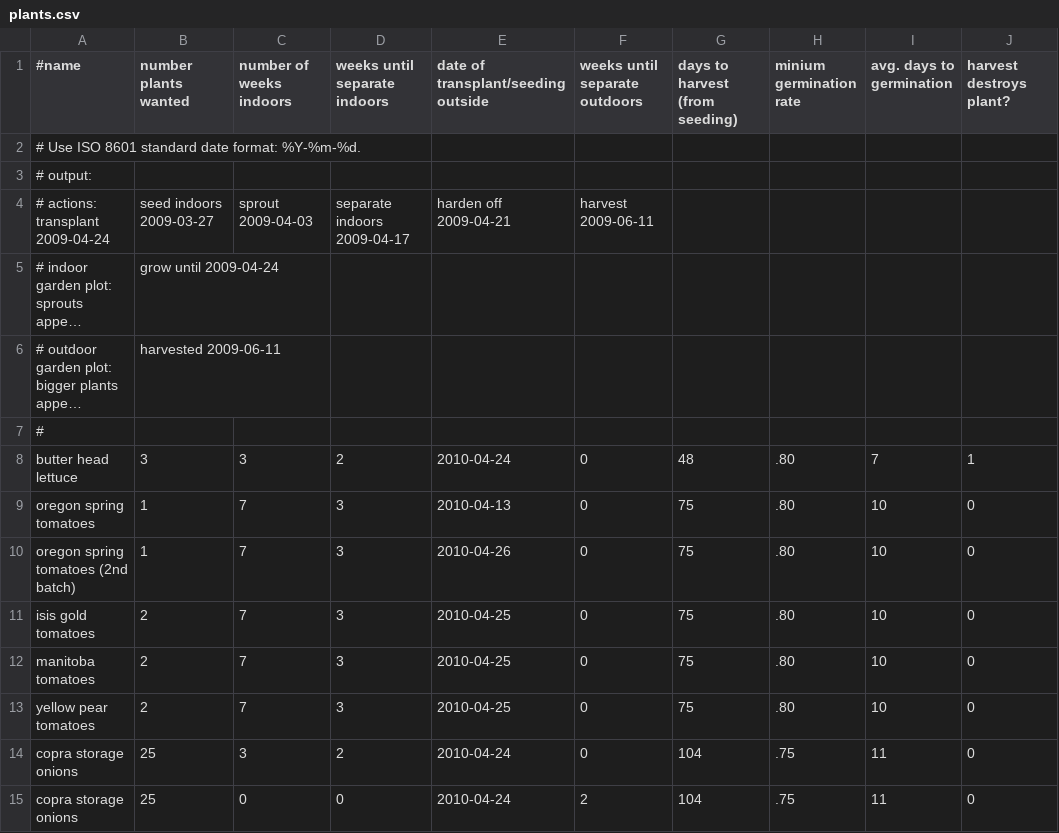
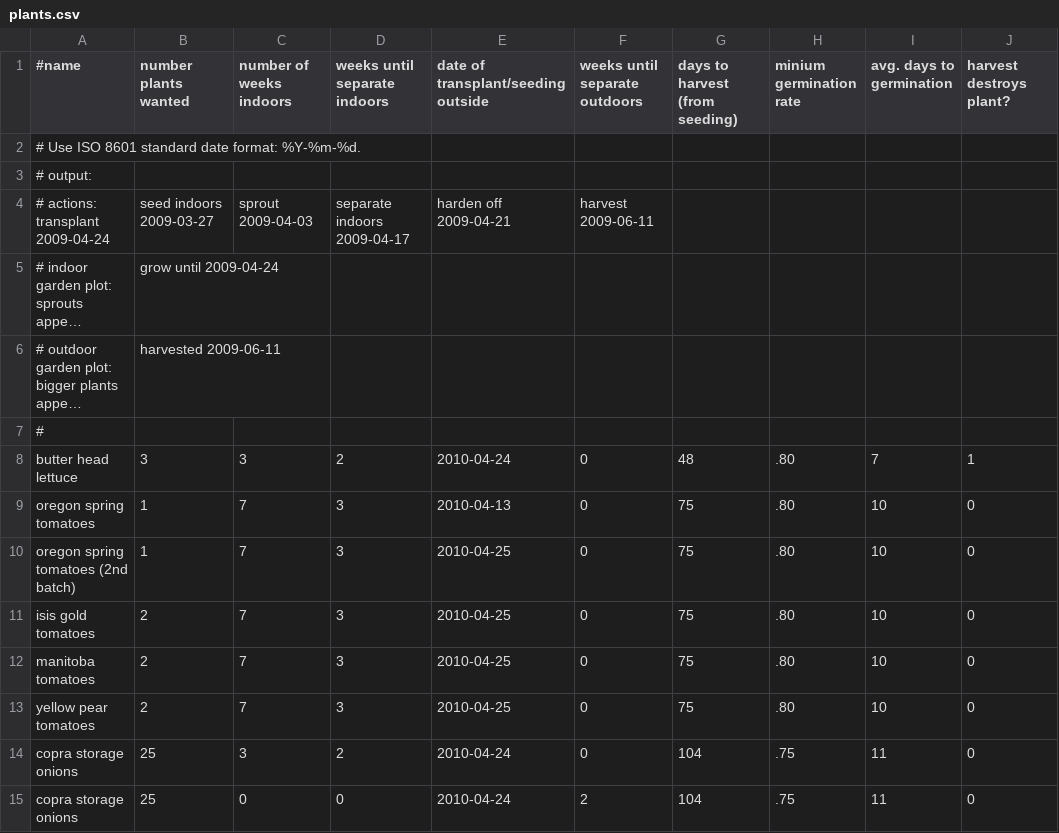
Before and after one commit to sagesharp/GardenGeek, a CSV file: src/plants.csv, drawn as a sheet; long unchanged cells end in ….

Commit message:
Move oregon spring tomato seed starting earlier.
I'll really start them Monday, but it doesn't hurt to plant them one day sooner.

Signed-off-by: Sarah Sharp <sarah@thesharps.us>

```diff
--- a/src/plants.csv
+++ b/src/plants.csv
@@ -9,3 +9,3 @@ butter head lettuce,3,3,2,2010-04-24,0,48,.80,7,1
 oregon spring tomatoes,1,7,3,2010-04-13,0,75,.80,10,0
-oregon spring tomatoes (2nd batch),1,7,3,2010-04-26,0,75,.80,10,0
+oregon spring tomatoes (2nd batch),1,7,3,2010-04-25,0,75,.80,10,0
 isis gold tomatoes,2,7,3,2010-04-25,0,75,.80,10,0
```
